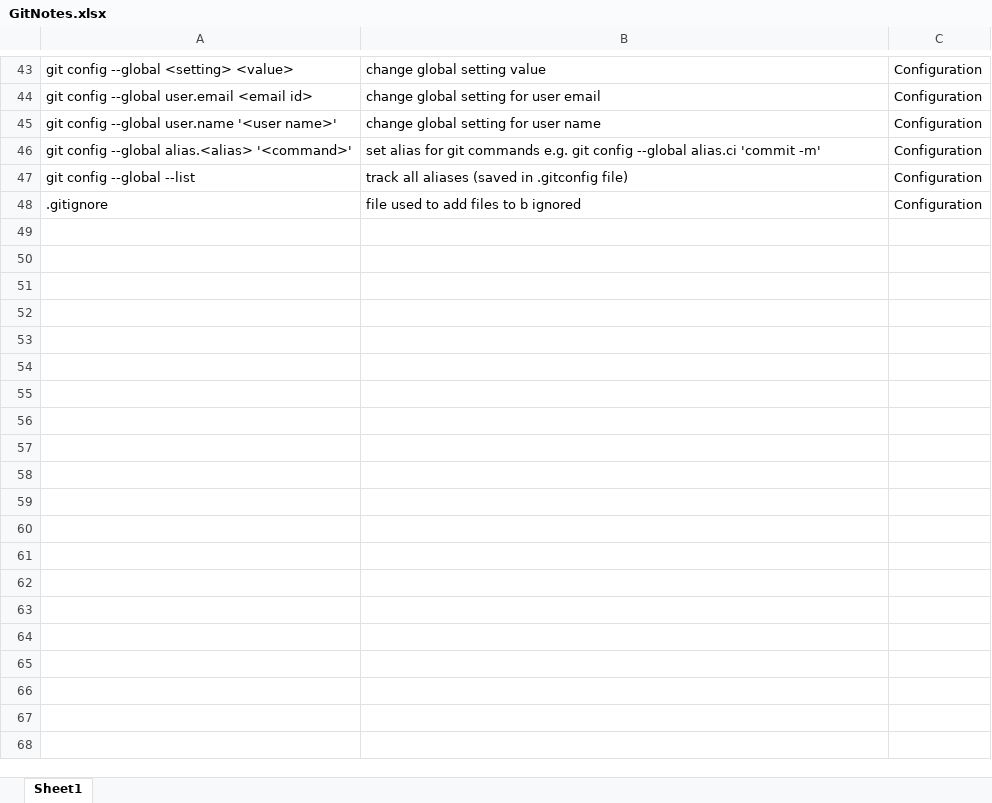
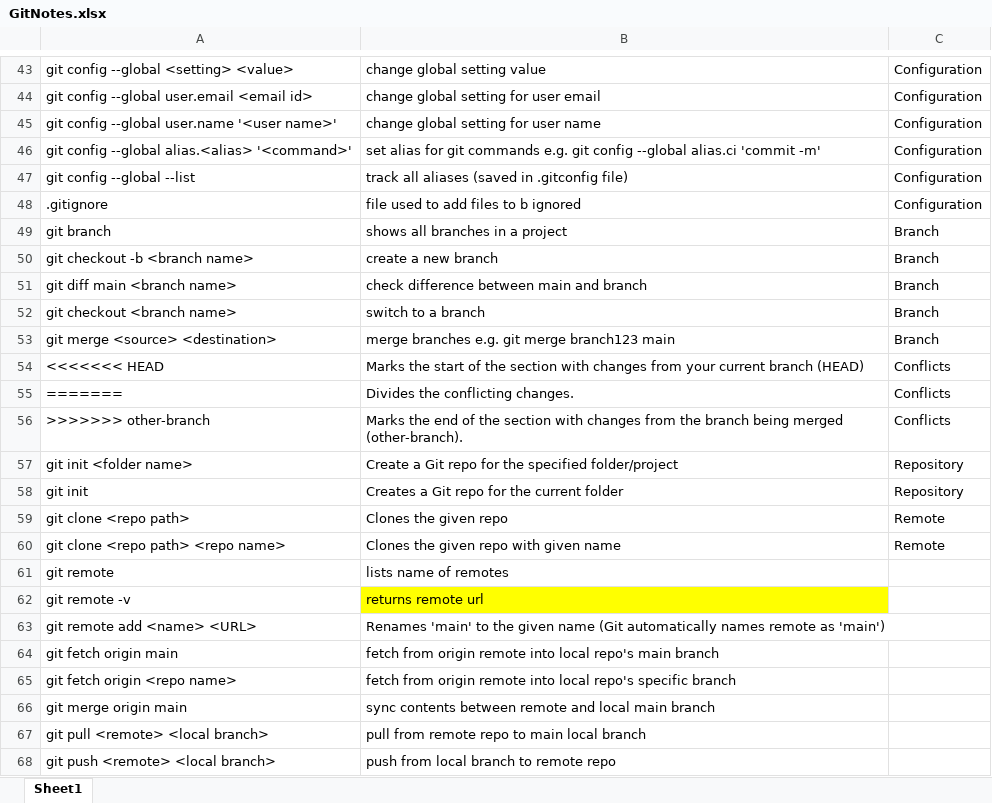
Before and after one commit to rajashreemunoli/Christmas_Coding_Challenge_2024, an Excel workbook: DAY04/GitNotes.xlsx, sheet Sheet1, drawn as a sheet; only a part is shown, gaps mark what is left out; values as stored, in another font and other column widths than the file's, no borders; the diff names each change by its address in the sheet, - before the commit and + after, or states it on an @@ line.

Commit message:
Updated Git commands list

```diff
--- a/DAY04/GitNotes.xlsx (sheet Sheet1)
+++ b/DAY04/GitNotes.xlsx (sheet Sheet1)
+row 49: git branch | shows all branches in a project | Branch
+row 50: git checkout -b <branch name> | create a new branch | Branch
+row 51: git diff main <branch name> | check difference between main and branch | Branch
+row 52: git checkout <branch name> | switch to a branch | Branch
+row 53: git merge <source> <destination> | merge branches e.g. git merge branch123 main | Branch
+row 54: <<<<<<< HEAD | Marks the start of the section with changes from your current branch (HEAD) | Conflicts
+row 55: ======= | Divides the conflicting changes. | Conflicts
+row 56: >>>>>>> other-branch | Marks the end of the section with changes from the branch being merged (other-branch). | Conflicts
+row 57: git init <folder name> | Create a Git repo for the specified folder/project | Repository
+row 58: git init | Creates a Git repo for the current folder | Repository
+row 59: git clone <repo path> | Clones the given repo | Remote
+row 60: git clone <repo path> <repo name> | Clones the given repo with given name | Remote
+row 61: git remote | lists name of remotes
+row 62: git remote -v | returns remote url
+row 63: git remote add <name> <URL> | Renames 'main' to the given name (Git automatically names remote as 'main')
+row 64: git fetch origin main | fetch from origin remote into local repo's main branch
+row 65: git fetch origin <repo name> | fetch from origin remote into local repo's specific branch
+row 66: git merge origin main | sync contents between remote and local main branch
+row 67: git pull <remote> <local branch> | pull from remote repo to main local branch
+row 68: git push <remote> <local branch> | push from local branch to remote repo
```
